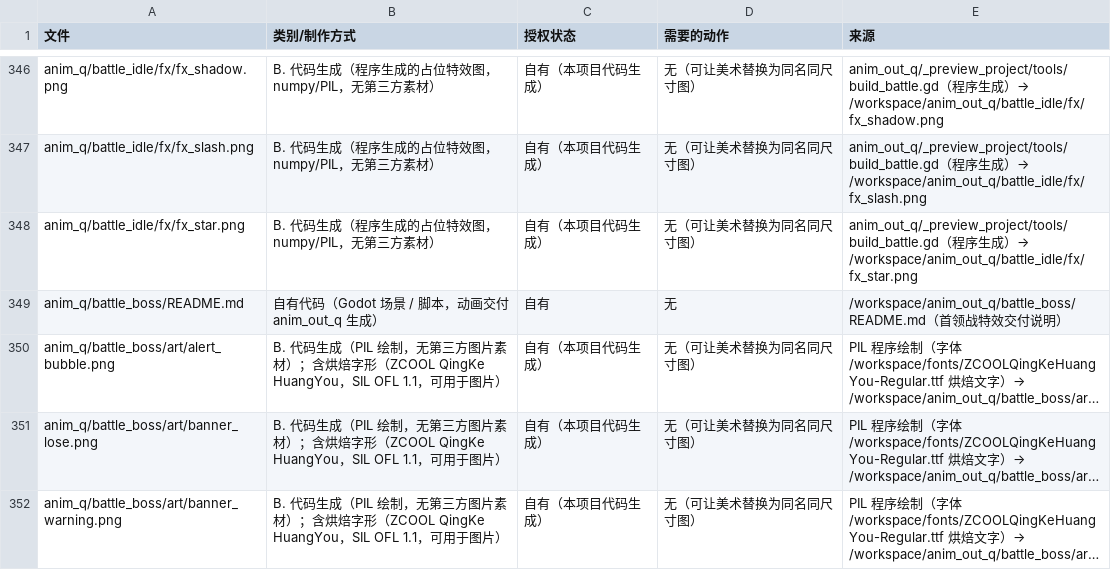
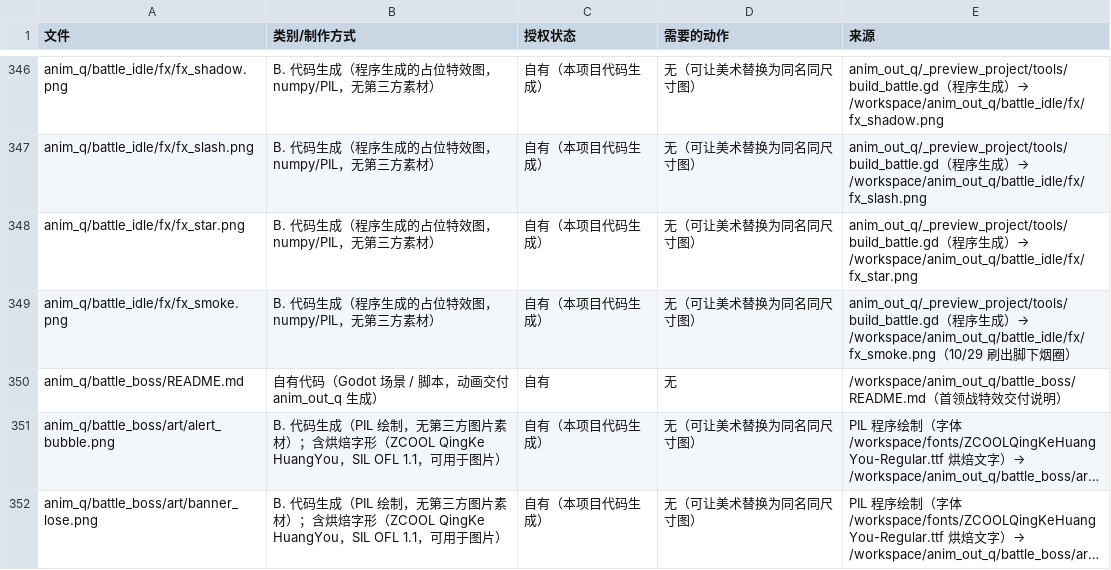
Before and after one commit to micjason/xiuxian, a CSV file: game/assets/art_q_license_list.csv, drawn as a sheet; only a part is shown, gaps mark what is left out; the shorter side is filled out with more unchanged rows; long unchanged cells end in …; the diff names each change by its address in the sheet, - before the commit and + after, or states it on an @@ line.

```diff
--- a/game/assets/art_q_license_list.csv
+++ b/game/assets/art_q_license_list.csv
+row 349: anim_q/battle_idle/fx/fx_smoke.png | B. 代码生成（程序生成的占位特效图，numpy/PIL，无第三方素材） | 自有（本项目代码生成） | 无（可让美术替换为同名同尺寸图） | anim_out_q/_preview_project/tools/build_battle.gd（程序生成）→ /workspace/anim_out_q/battle_idle/fx/fx_smoke.png（10/29 刷出脚下烟圈）
```
Also changed, not shown: 20 other files.
